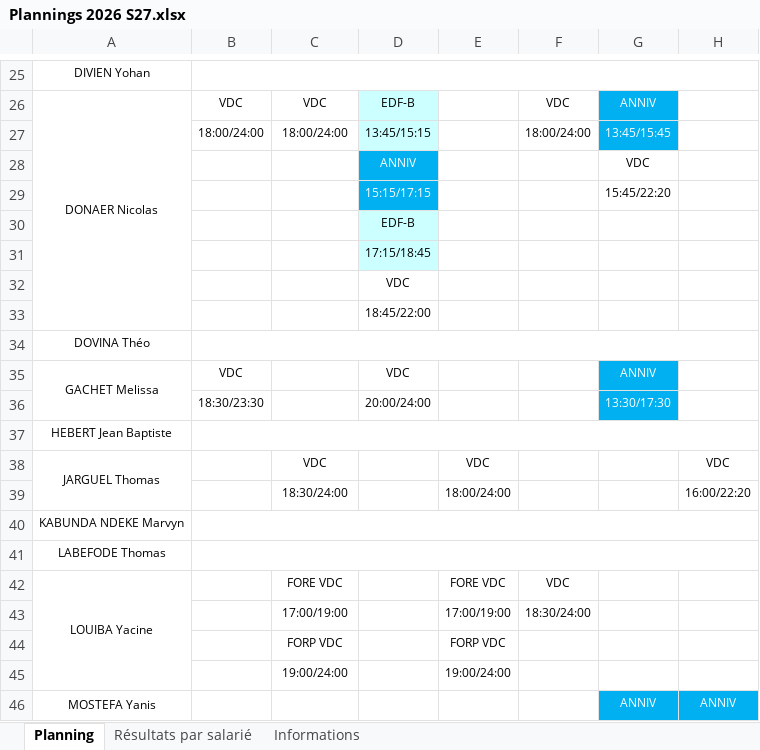
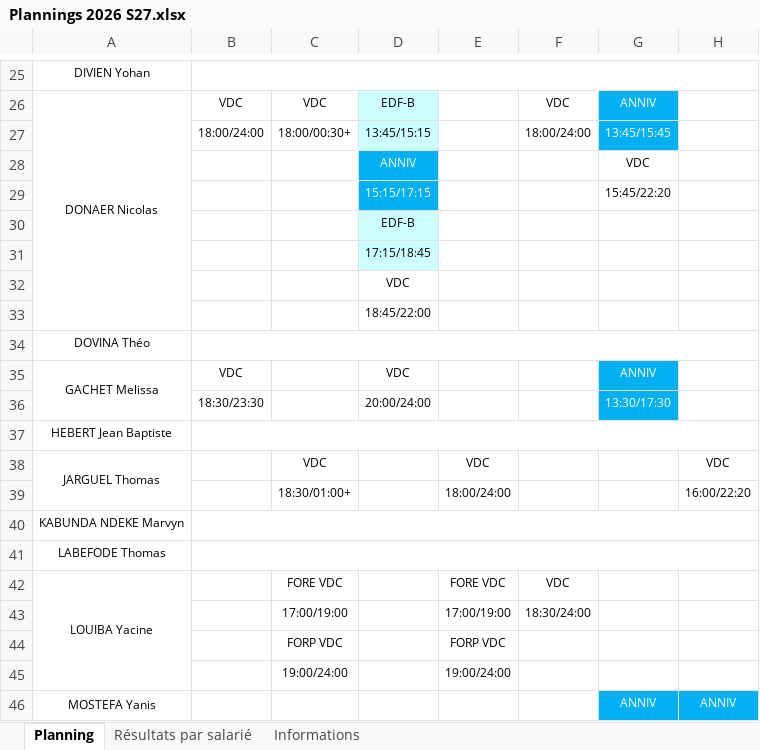
Before and after one commit to OhLaPey/planning-urbansoccer, an Excel workbook: Plannings 2026 S27.xlsx, sheet Planning, drawn as a sheet; only a part is shown, gaps mark what is left out; values as stored, in another font and other column widths than the file's, no borders; charts and pictures not drawn; the diff names each change by its address in the sheet, - before the commit and + after, or states it on an @@ line.

Commit message:
Sync planning SharePoint : S27

```diff
--- a/Plannings 2026 S27.xlsx (sheet Planning)
+++ b/Plannings 2026 S27.xlsx (sheet Planning)
-C27: 18:00/24:00
+C27: 18:00/00:30+
-C39: 18:30/24:00
+C39: 18:30/01:00+
```
